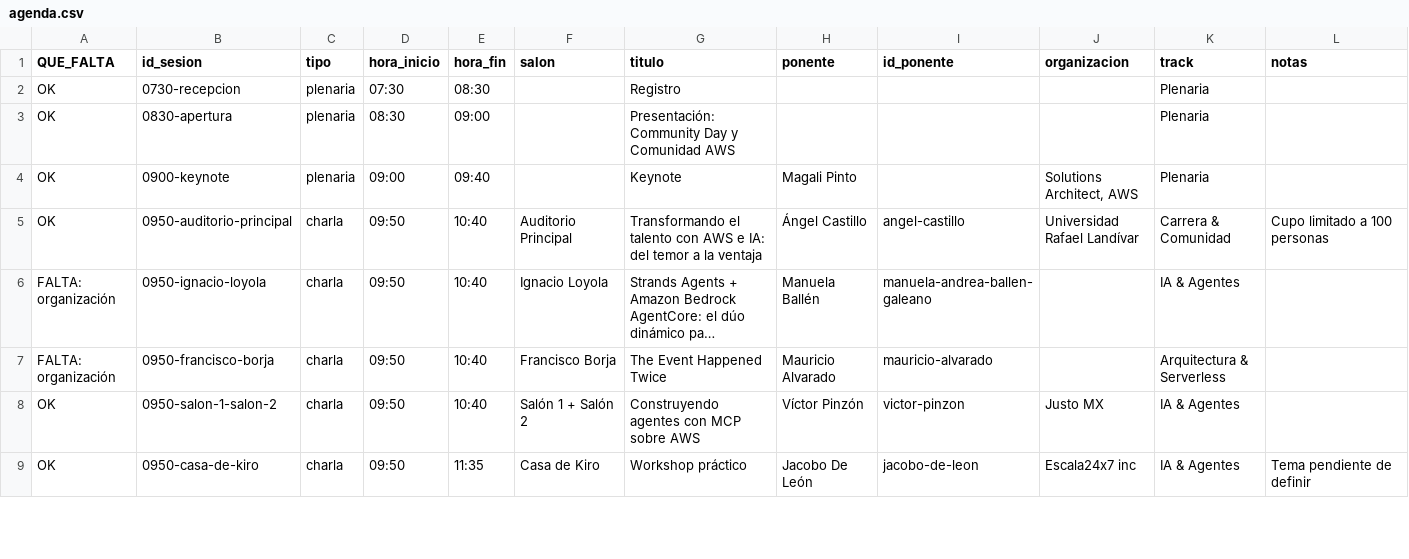
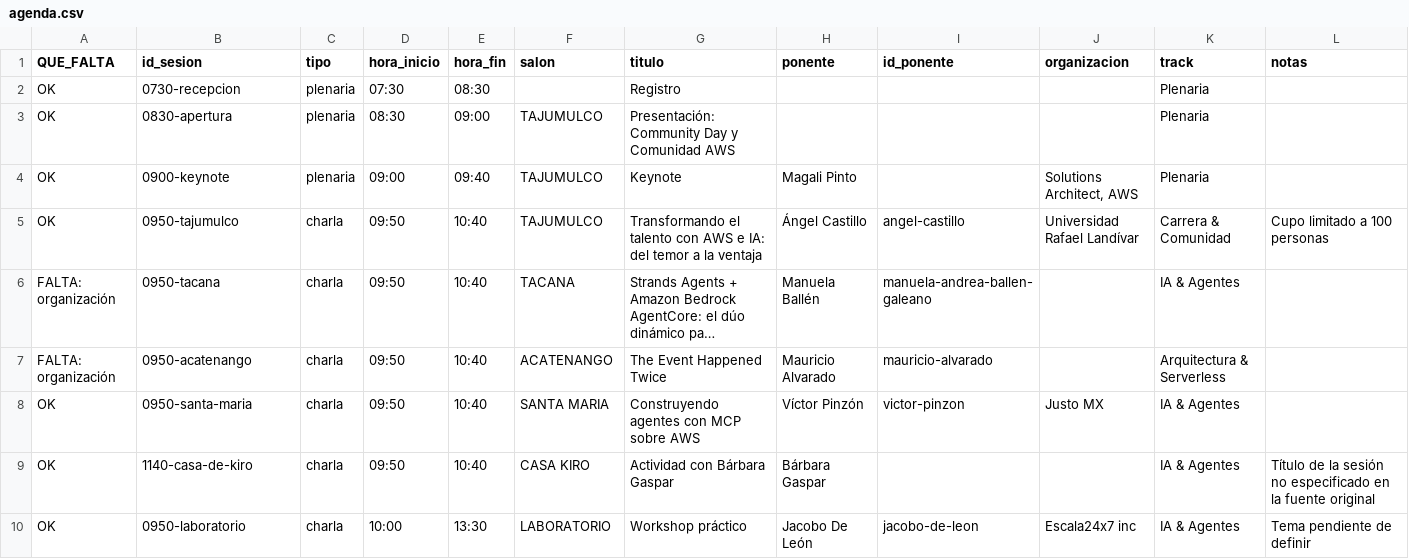
Before and after one commit to marloncoti/aws-community-2026, a CSV file: solicitudes/agenda.csv, drawn as a sheet; only a part is shown; long unchanged cells end in …; addresses are those after the commit; the diff covers the shown part only; the diff names each change by its address in the sheet, - before the commit and + after, or states it on an @@ line.

Commit message:
actualización agenda.csv

```diff
--- a/solicitudes/agenda.csv
+++ b/solicitudes/agenda.csv
-F3:F4 (salon): (empty)
+F3:F4 (salon): TAJUMULCO
-B5 (id_sesion): 0950-auditorio-principal
+B5 (id_sesion): 0950-tajumulco
-F5 (salon): Auditorio Principal
+F5 (salon): TAJUMULCO
-B6 (id_sesion): 0950-ignacio-loyola
+B6 (id_sesion): 0950-tacana
-F6 (salon): Ignacio Loyola
+F6 (salon): TACANA
-B7 (id_sesion): 0950-francisco-borja
+B7 (id_sesion): 0950-acatenango
-F7 (salon): Francisco Borja
+F7 (salon): ACATENANGO
-B8 (id_sesion): 0950-salon-1-salon-2
+B8 (id_sesion): 0950-santa-maria
-F8 (salon): Salón 1 + Salón 2
+F8 (salon): SANTA MARIA
+row 9: OK | 1140-casa-de-kiro | charla | 09:50 | 10:40 | CASA KIRO | Actividad con Bárbara Gaspar | Bárbara Gaspar |  |  | IA & Agentes | Título de la sesión no especificado en la fuente original
-B10 (id_sesion): 0950-casa-de-kiro
+B10 (id_sesion): 0950-laboratorio
-D10 (hora_inicio): 09:50
+D10 (hora_inicio): 10:00
-E10 (hora_fin): 11:35
+E10 (hora_fin): 13:30
-F10 (salon): Casa de Kiro
+F10 (salon): LABORATORIO
```
Also changed, not shown: 2 removed rows and 68 edited cells elsewhere in this file.
